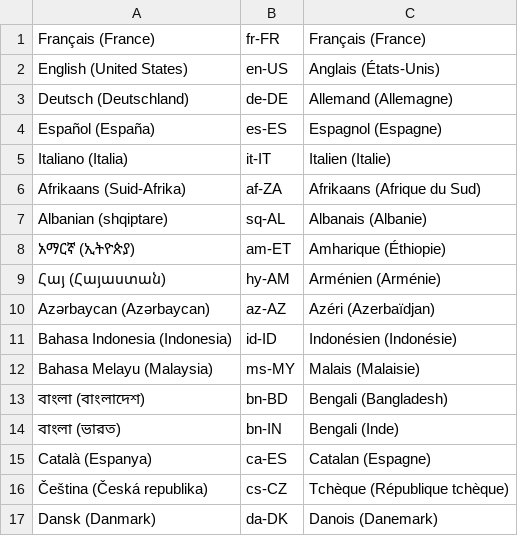
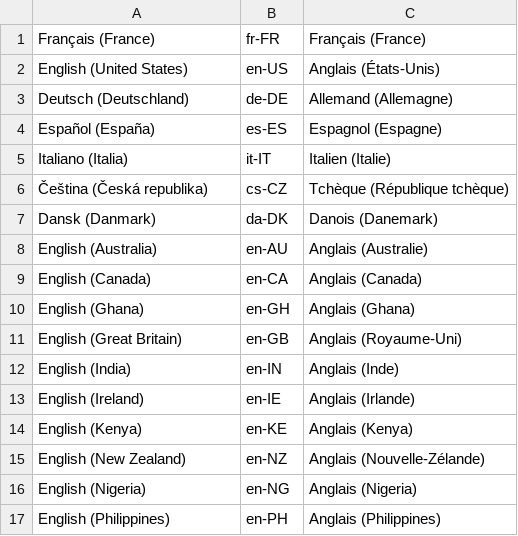
Before and after one commit to EsupPortail/esup-ottis, a CSV file: supportedlanguages.csv, drawn as a sheet; only a part is shown; the shorter side is filled out with more unchanged rows; the diff covers the shown part only; the diff names each change by its address in the sheet, - before the commit and + after, or states it on an @@ line.

```diff
--- a/supportedlanguages.csv
+++ b/supportedlanguages.csv
-row 6: Afrikaans (Suid-Afrika) | af-ZA | Afrikaans (Afrique du Sud)
-row 7: Albanian (shqiptare) | sq-AL | Albanais (Albanie)
-row 8: አማርኛ (ኢትዮጵያ) | am-ET | Amharique (Éthiopie)
-row 9: Հայ (Հայաստան) | hy-AM | Arménien (Arménie)
-row 10: Azərbaycan (Azərbaycan) | az-AZ | Azéri (Azerbaïdjan)
-row 11: Bahasa Indonesia (Indonesia) | id-ID | Indonésien (Indonésie)
-row 12: Bahasa Melayu (Malaysia) | ms-MY | Malais (Malaisie)
-row 13: বাংলা (বাংলাদেশ) | bn-BD | Bengali (Bangladesh)
-row 14: বাংলা (ভারত) | bn-IN | Bengali (Inde)
-row 15: Català (Espanya) | ca-ES | Catalan (Espagne)
```
Also changed, not shown: 52 removed rows elsewhere in this file, 1 other file.
